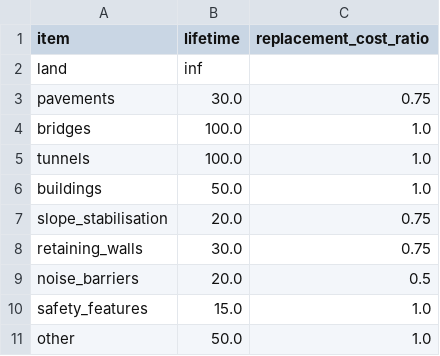
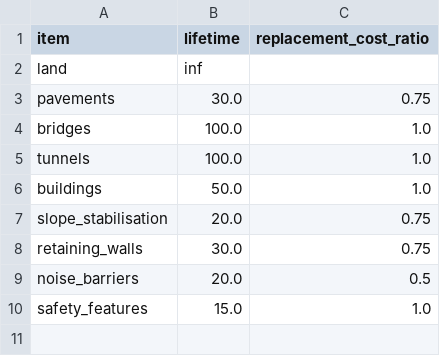
Before and after one commit to transport-cba/transport-cba, a CSV file: files/svk/residual_value.csv, drawn as a sheet; the diff names each change by its address in the sheet, - before the commit and + after, or states it on an @@ line.

```diff
--- a/files/svk/residual_value.csv
+++ b/files/svk/residual_value.csv
-row 11: other | 50.0 | 1.0
```
Also changed, not shown: files/svk/conversion_factors.csv.
